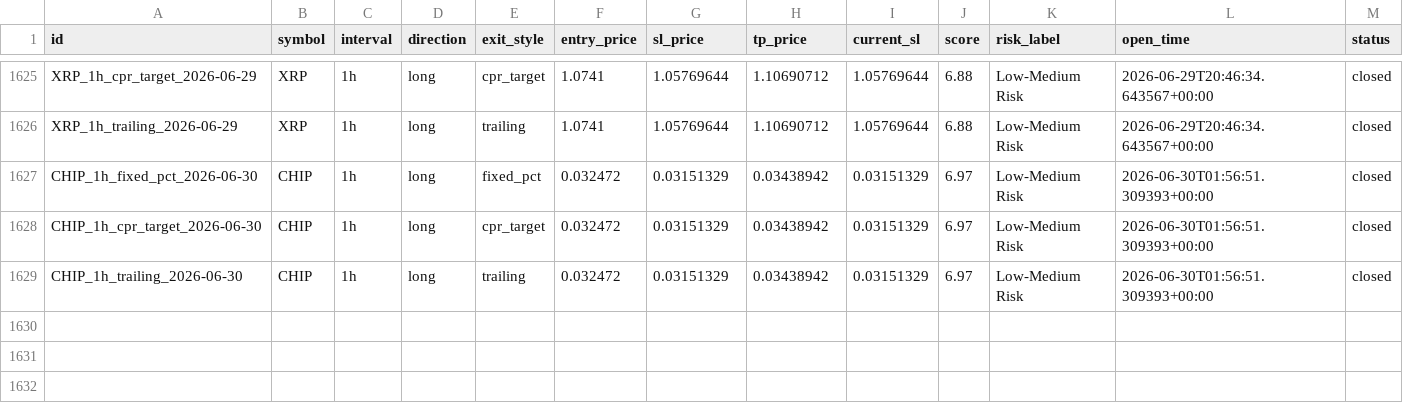
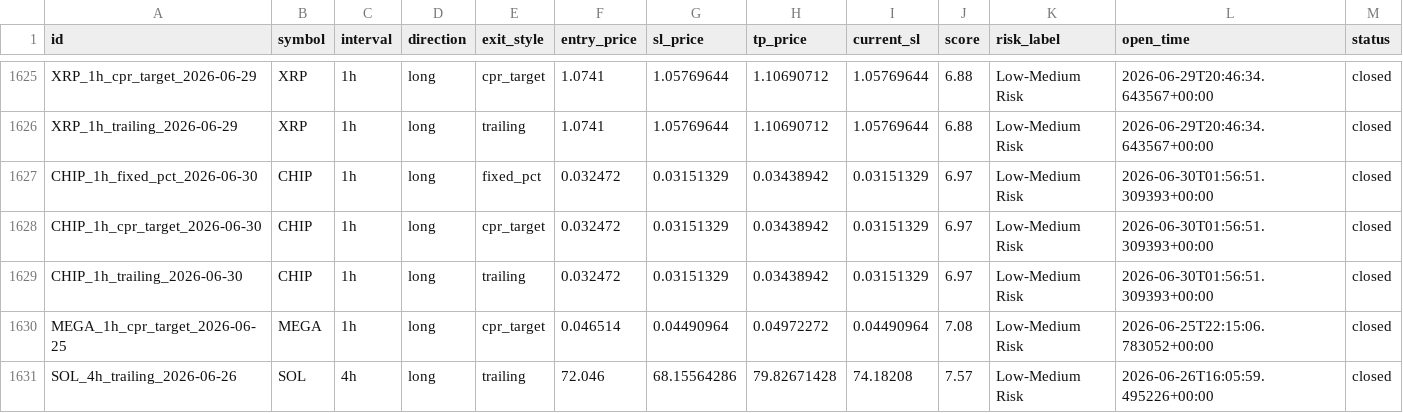
Before and after one commit to raamdhul-star/varam-dynamics-bot, a CSV file: results/paper_trades/trade_history.csv, drawn as a sheet; only a part is shown, gaps mark what is left out; rows hold the shown columns only; the diff names each change by its address in the sheet, - before the commit and + after, or states it on an @@ line.

```diff
--- a/results/paper_trades/trade_history.csv
+++ b/results/paper_trades/trade_history.csv
+row 1630: MEGA_1h_cpr_target_2026-06-25 | MEGA | 1h | long | cpr_target | 0.046514 | 0.04490964 | 0.04972272 | 0.04490964 | 7.08 | Low-Medium Risk | 2026-06-25T22:15:06.783052+00:00 | closed
+row 1631: SOL_4h_trailing_2026-06-26 | SOL | 4h | long | trailing | 72.046 | 68.15564286 | 79.82671428 | 74.18208 | 7.57 | Low-Medium Risk | 2026-06-26T16:05:59.495226+00:00 | closed
```
Also changed, not shown: 1 other file.
